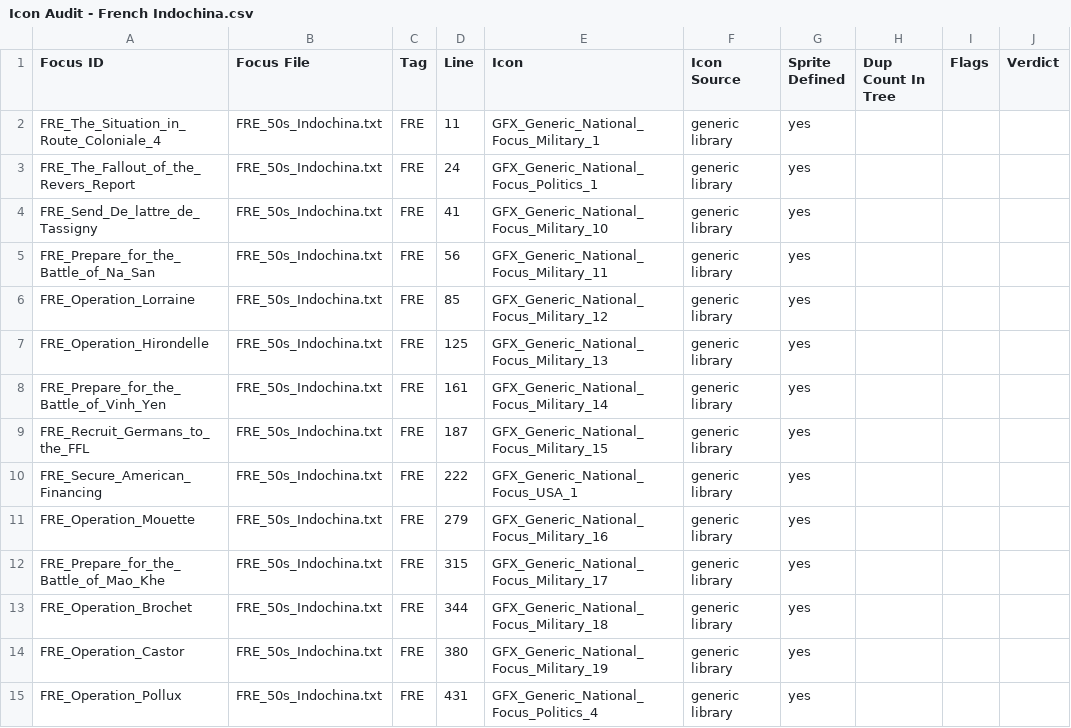
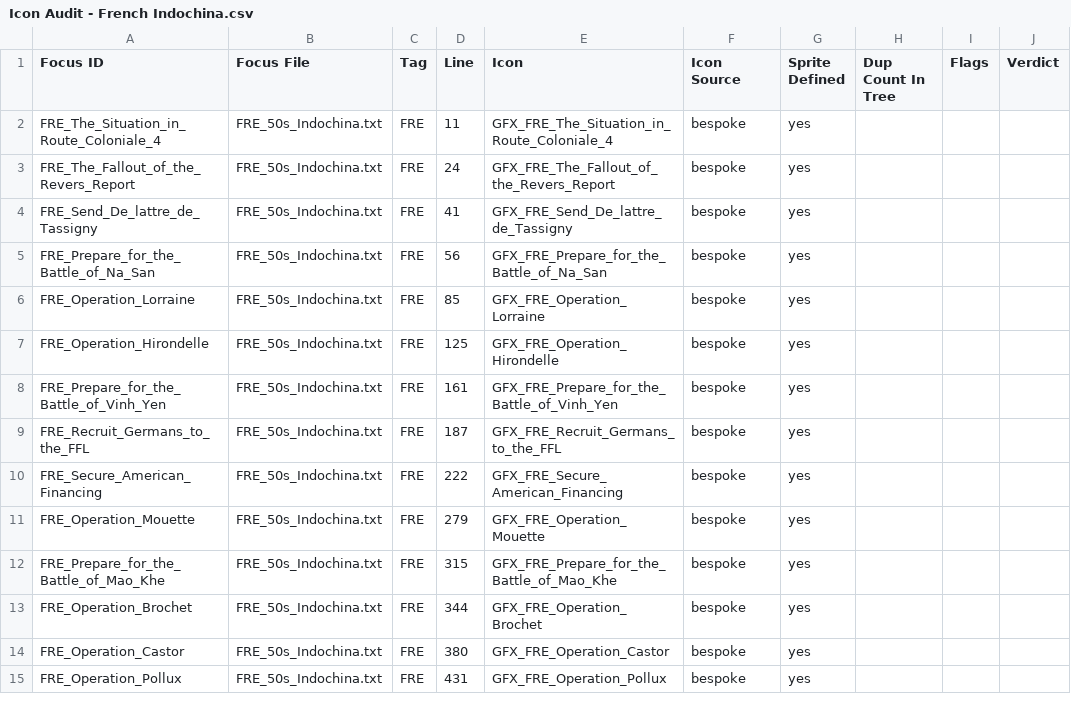
Before and after one commit to Cold-War-Iron-Curtain-Dev-Team/ColdWarIronCurtain, a CSV file: CWIC Backup/documentation/Icon Audit/Icon Audit - French Indochina.csv, drawn as a sheet; only a part is shown; the diff covers the shown part only; the diff names each change by its address in the sheet, - before the commit and + after, or states it on an @@ line.

Commit message:
CEFEO focus icons implemented

```diff
--- a/CWIC Backup/documentation/Icon Audit/Icon Audit - French Indochina.csv
+++ b/CWIC Backup/documentation/Icon Audit/Icon Audit - French Indochina.csv
-E2 (Icon): GFX_Generic_National_Focus_Military_1
+E2 (Icon): GFX_FRE_The_Situation_in_Route_Coloniale_4
-F2:F15 (Icon Source): generic library
+F2:F15 (Icon Source): bespoke
-E3 (Icon): GFX_Generic_National_Focus_Politics_1
+E3 (Icon): GFX_FRE_The_Fallout_of_the_Revers_Report
-E4 (Icon): GFX_Generic_National_Focus_Military_10
+E4 (Icon): GFX_FRE_Send_De_lattre_de_Tassigny
-E5 (Icon): GFX_Generic_National_Focus_Military_11
+E5 (Icon): GFX_FRE_Prepare_for_the_Battle_of_Na_San
-E6 (Icon): GFX_Generic_National_Focus_Military_12
+E6 (Icon): GFX_FRE_Operation_Lorraine
-E7 (Icon): GFX_Generic_National_Focus_Military_13
+E7 (Icon): GFX_FRE_Operation_Hirondelle
-E8 (Icon): GFX_Generic_National_Focus_Military_14
+E8 (Icon): GFX_FRE_Prepare_for_the_Battle_of_Vinh_Yen
-E9 (Icon): GFX_Generic_National_Focus_Military_15
+E9 (Icon): GFX_FRE_Recruit_Germans_to_the_FFL
-E10 (Icon): GFX_Generic_National_Focus_USA_1
+E10 (Icon): GFX_FRE_Secure_American_Financing
-E11 (Icon): GFX_Generic_National_Focus_Military_16
+E11 (Icon): GFX_FRE_Operation_Mouette
-E12 (Icon): GFX_Generic_National_Focus_Military_17
+E12 (Icon): GFX_FRE_Prepare_for_the_Battle_of_Mao_Khe
-E13 (Icon): GFX_Generic_National_Focus_Military_18
+E13 (Icon): GFX_FRE_Operation_Brochet
-E14 (Icon): GFX_Generic_National_Focus_Military_19
+E14 (Icon): GFX_FRE_Operation_Castor
-E15 (Icon): GFX_Generic_National_Focus_Politics_4
+E15 (Icon): GFX_FRE_Operation_Pollux
```
Also changed, not shown: 31 edited cells elsewhere in this file, 31 other files.
